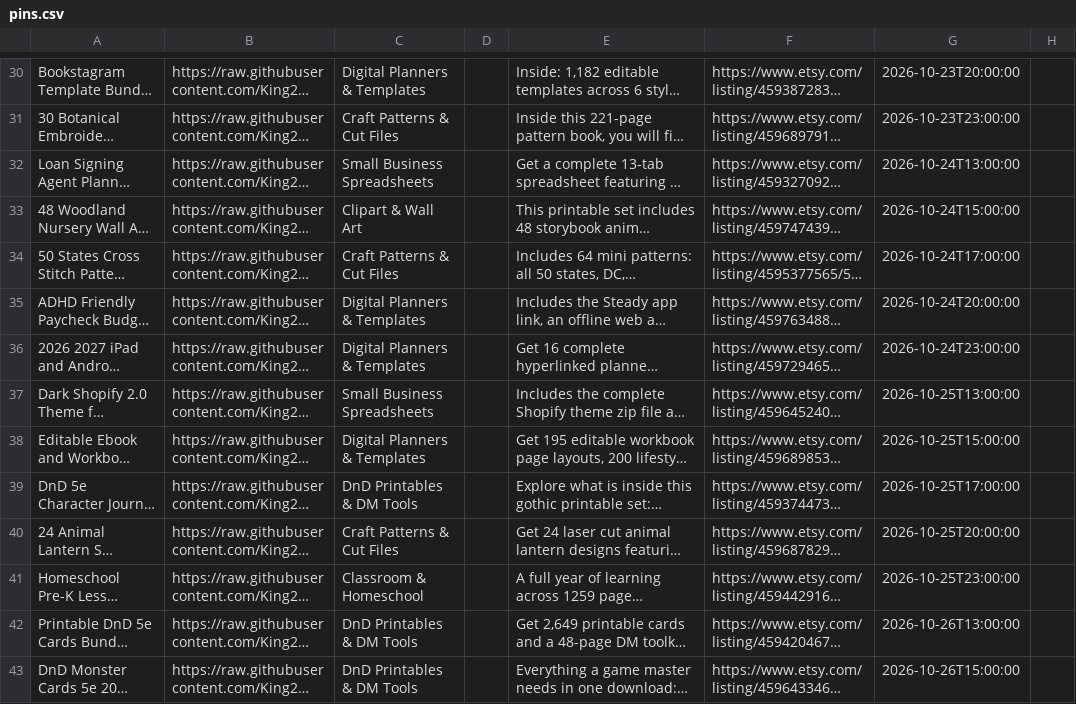
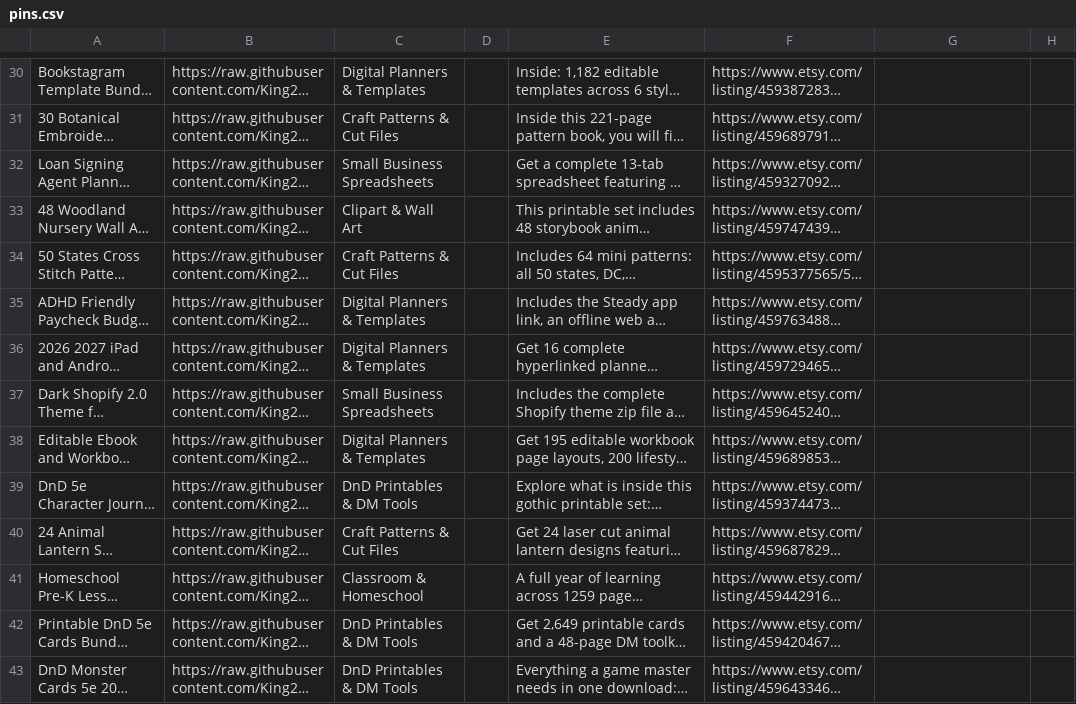
Before and after one commit to King2B/threadinbetween-pins, a CSV file: pins.csv, drawn as a sheet; only a part is shown, gaps mark what is left out; long unchanged cells end in …; the diff covers the shown part only; the diff names each change by its address in the sheet, - before the commit and + after, or states it on an @@ line.

```diff
--- a/pins.csv
+++ b/pins.csv
-G30: 2026-10-23T20:00:00
+G30: (empty)
-G31: 2026-10-23T23:00:00
+G31: (empty)
-G32: 2026-10-24T13:00:00
+G32: (empty)
-G33: 2026-10-24T15:00:00
+G33: (empty)
-G34: 2026-10-24T17:00:00
+G34: (empty)
-G35: 2026-10-24T20:00:00
+G35: (empty)
-G36: 2026-10-24T23:00:00
+G36: (empty)
-G37: 2026-10-25T13:00:00
+G37: (empty)
-G38: 2026-10-25T15:00:00
+G38: (empty)
-G39: 2026-10-25T17:00:00
+G39: (empty)
-G40: 2026-10-25T20:00:00
+G40: (empty)
-G41: 2026-10-25T23:00:00
+G41: (empty)
-G42: 2026-10-26T13:00:00
+G42: (empty)
-G43: 2026-10-26T15:00:00
+G43: (empty)
```
Also changed, not shown: 52 edited cells elsewhere in this file.
